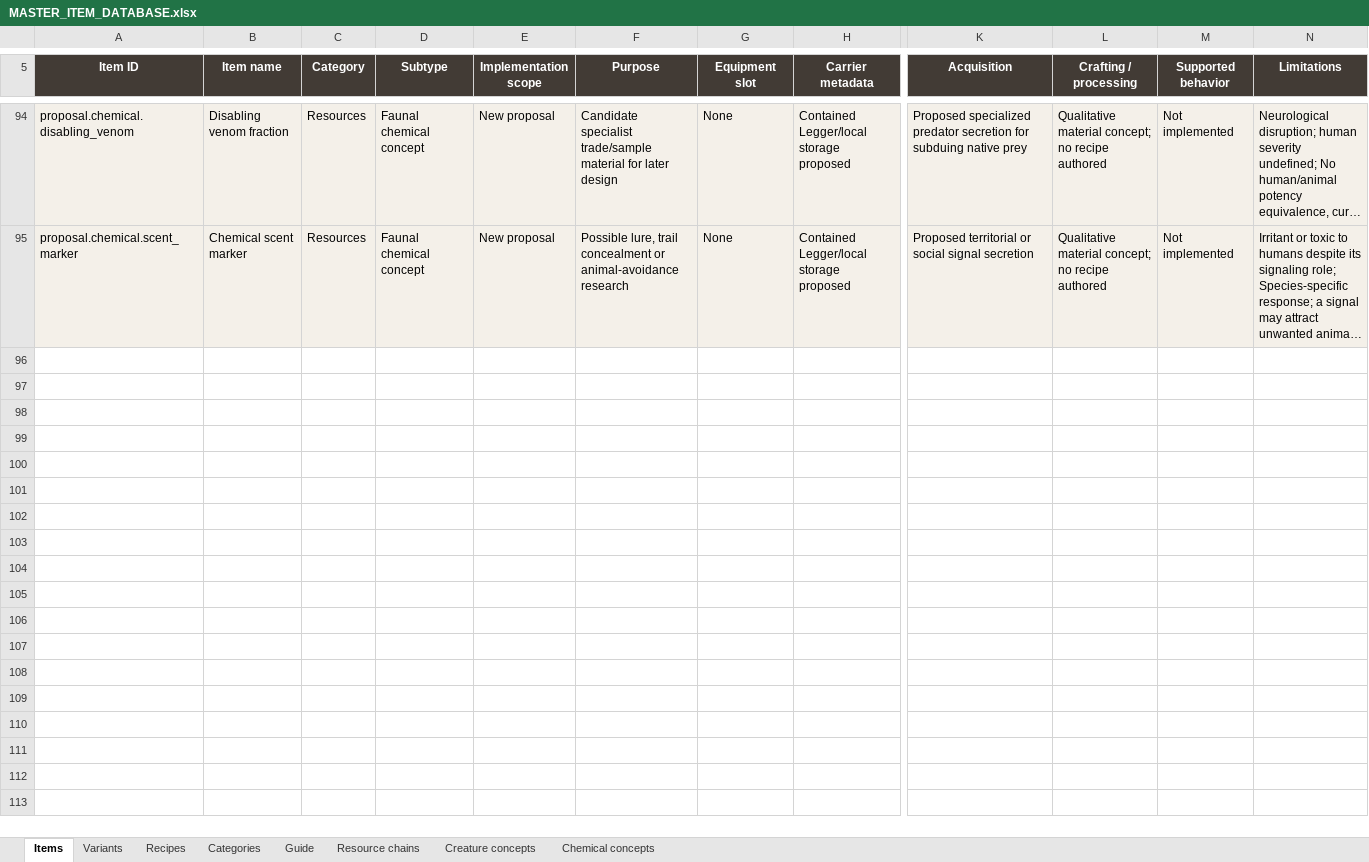
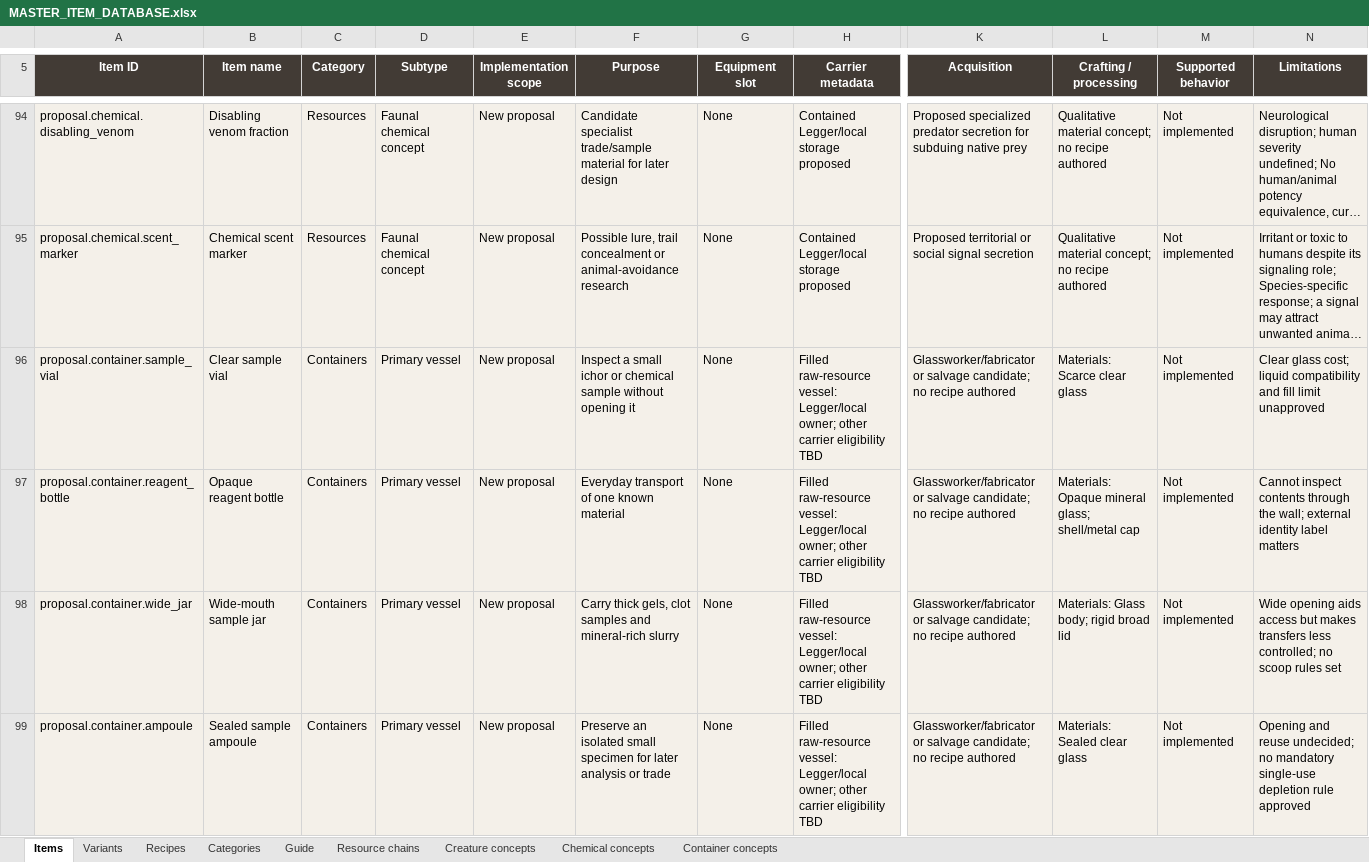
Before and after one commit to sleepyseamonster/Booter-BigARM, an Excel workbook: Docs/Design/Items/MASTER_ITEM_DATABASE.xlsx, sheet Items, drawn as a sheet; only a part is shown, gaps mark what is left out; long unchanged cells end in …; values as stored, in another font and other column widths than the file's, no borders; conditional formats and table styles not drawn; rows hold the shown columns only; the diff covers the shown part only; the diff names each change by its address in the sheet, - before the commit and + after, or states it on an @@ line.

Commit message:
Brainstorm liquid containers cargo cases and transfer glassware

```diff
--- a/Docs/Design/Items/MASTER_ITEM_DATABASE.xlsx (sheet Items)
+++ b/Docs/Design/Items/MASTER_ITEM_DATABASE.xlsx (sheet Items)
+sheet tab: Container concepts
+row 96: proposal.container.sample_vial | Clear sample vial | Containers | Primary vessel | New proposal | Inspect a small ichor or chemical sample without opening it | None | Filled raw-resource vessel: Legger/local owner; other carrier eligibility TBD | Glassworker/fabricator or salvage candidate; no recipe authored | Materials: Scarce clear glass | Not implemented | Clear glass cost; liquid compatibility and fill limit unapproved
+row 97: proposal.container.reagent_bottle | Opaque reagent bottle | Containers | Primary vessel | New proposal | Everyday transport of one known material | None | Filled raw-resource vessel: Legger/local owner; other carrier eligibility TBD | Glassworker/fabricator or salvage candidate; no recipe authored | Materials: Opaque mineral glass; shell/metal cap | Not implemented | Cannot inspect contents through the wall; external identity label matters
+row 98: proposal.container.wide_jar | Wide-mouth sample jar | Containers | Primary vessel | New proposal | Carry thick gels, clot samples and mineral-rich slurry | None | Filled raw-resource vessel: Legger/local owner; other carrier eligibility TBD | Glassworker/fabricator or salvage candidate; no recipe authored | Materials: Glass body; rigid broad lid | Not implemented | Wide opening aids access but makes transfers less controlled; no scoop rules set
+row 99: proposal.container.ampoule | Sealed sample ampoule | Containers | Primary vessel | New proposal | Preserve an isolated small specimen for later analysis or trade | None | Filled raw-resource vessel: Legger/local owner; other carrier eligibility TBD | Glassworker/fabricator or salvage candidate; no recipe authored | Materials: Sealed clear glass | Not implemented | Opening and reuse undecided; no mandatory single-use depletion rule approved
```
Also changed, not shown: 12 added rows elsewhere in this sheet, sheet Guide, sheet Categories, 1 other file.
